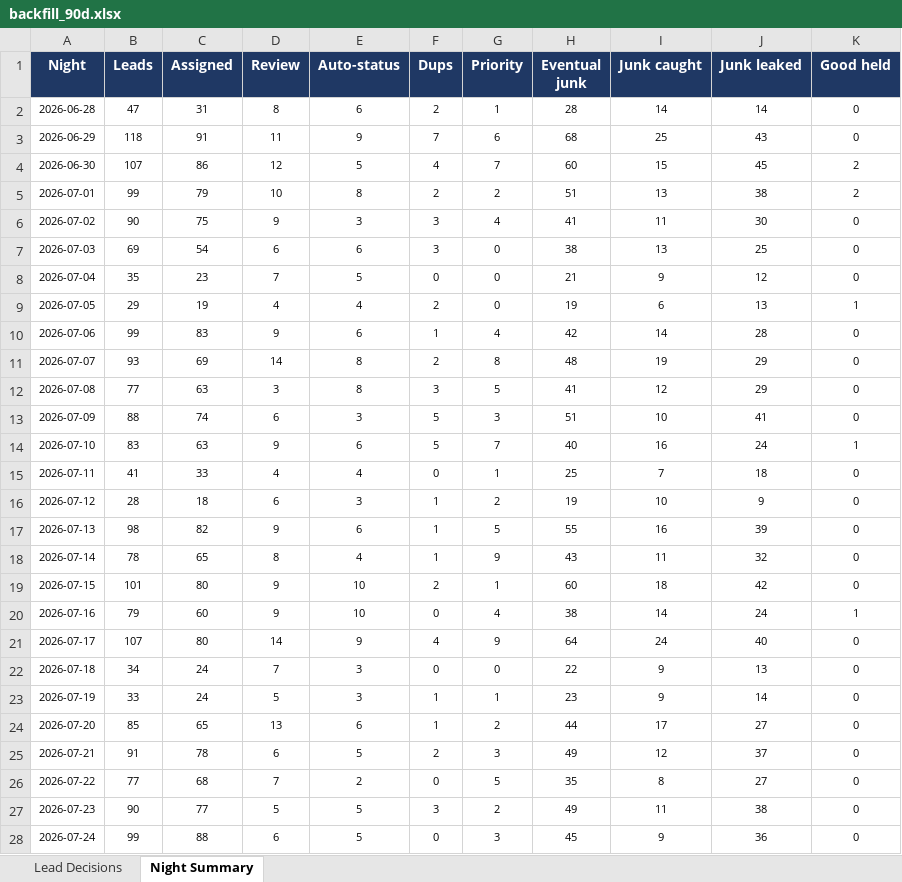
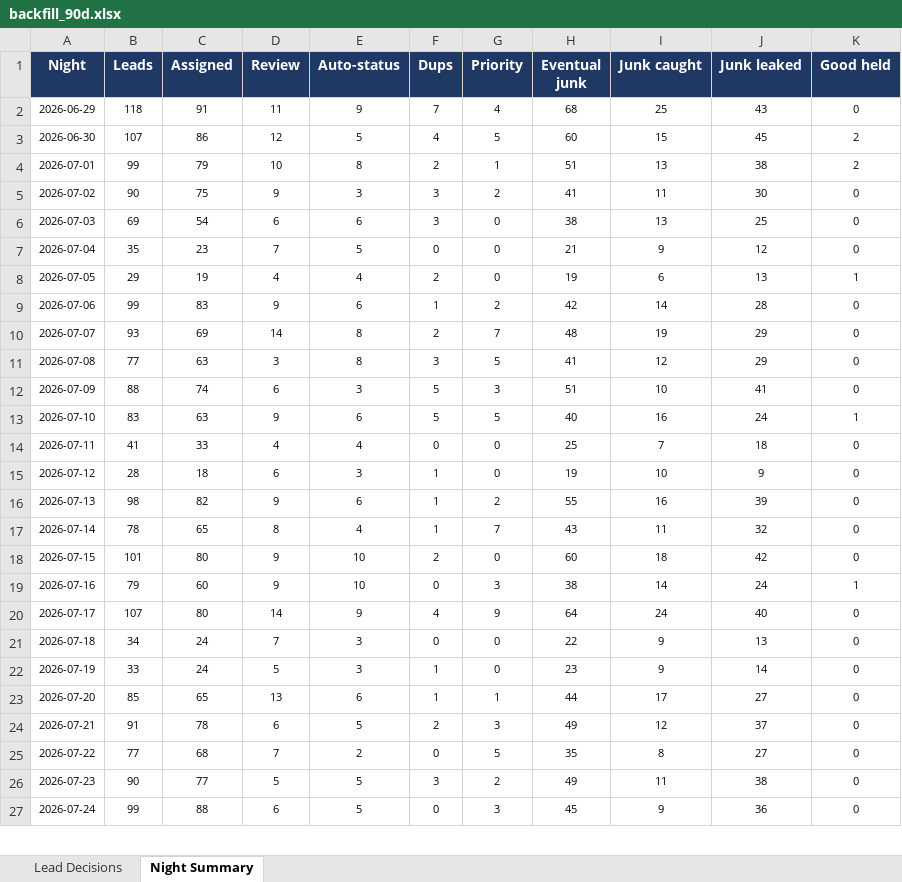
Before and after one commit to kurvnick/kurvpay-pcrep, an Excel workbook: logs/backfill_90d.xlsx, sheet Night Summary, drawn as a sheet; only a part is shown; values as stored, in another font and other column widths than the file's, no borders; removed rows and columns are numbered as before the commit, all else as after; the diff covers the shown part only; the diff names each change by its address in the sheet, - before the commit and + after, or states it on an @@ line.

```diff
--- a/logs/backfill_90d.xlsx (sheet Night Summary)
+++ b/logs/backfill_90d.xlsx (sheet Night Summary)
-row 2: 2026-06-28 | 47 | 31 | 8 | 6 | 2 | 1 | 28 | 14 | 14 | 0
-G2 (Priority): 6
+G2 (Priority): 4
-G3 (Priority): 7
+G3 (Priority): 5
-G4 (Priority): 2
+G4 (Priority): 1
-G5 (Priority): 4
+G5 (Priority): 2
-G9 (Priority): 4
+G9 (Priority): 2
-G10 (Priority): 8
+G10 (Priority): 7
-G13 (Priority): 7
+G13 (Priority): 5
-G14 (Priority): 1
+G14 (Priority): 0
-G15 (Priority): 2
+G15 (Priority): 0
-G16 (Priority): 5
+G16 (Priority): 2
-G17 (Priority): 9
+G17 (Priority): 7
-G18 (Priority): 1
+G18 (Priority): 0
-G19 (Priority): 4
+G19 (Priority): 3
-G22 (Priority): 1
+G22 (Priority): 0
-G23 (Priority): 2
+G23 (Priority): 1
```
Also changed, not shown: 1 added row and 58 edited cells elsewhere in this sheet, sheet Lead Decisions.
